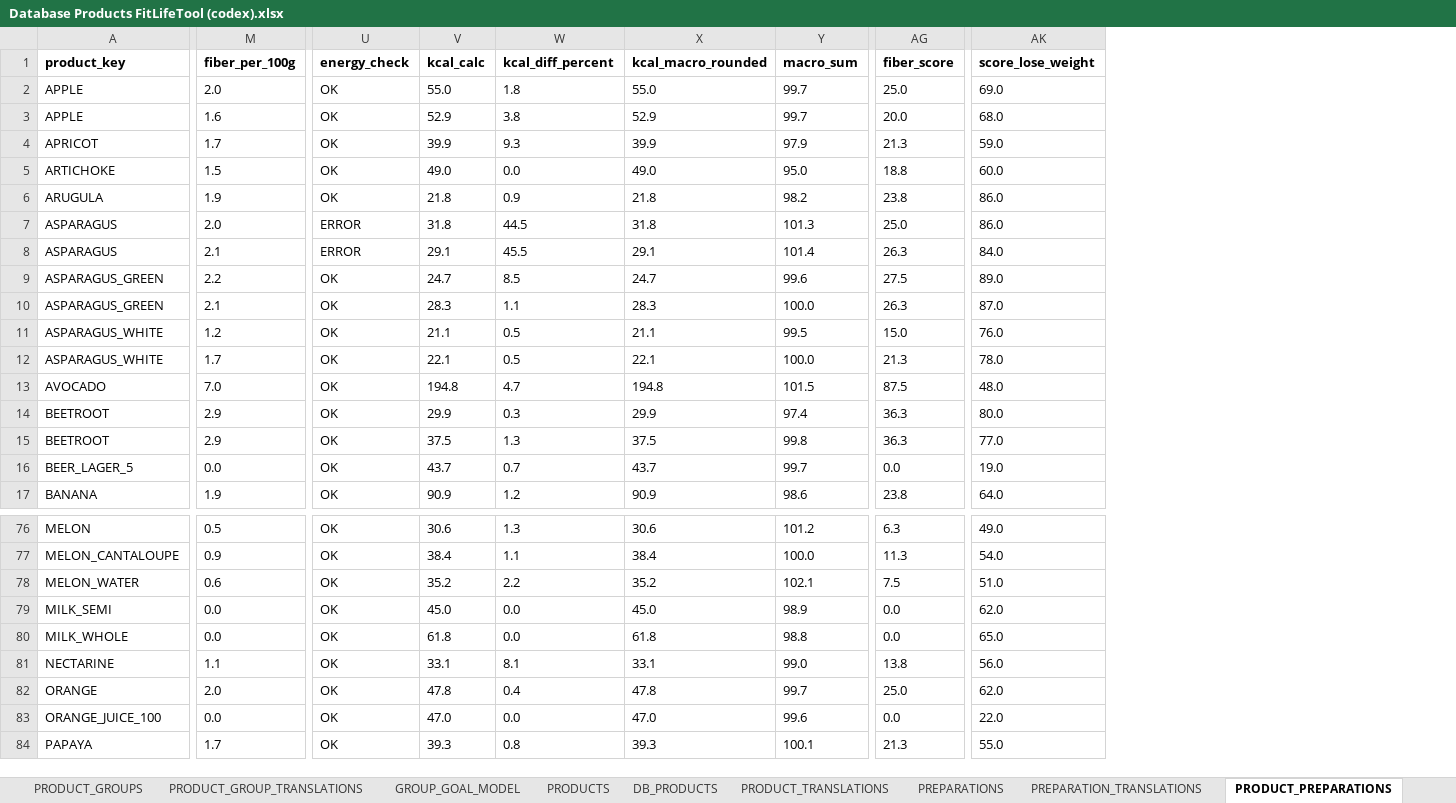
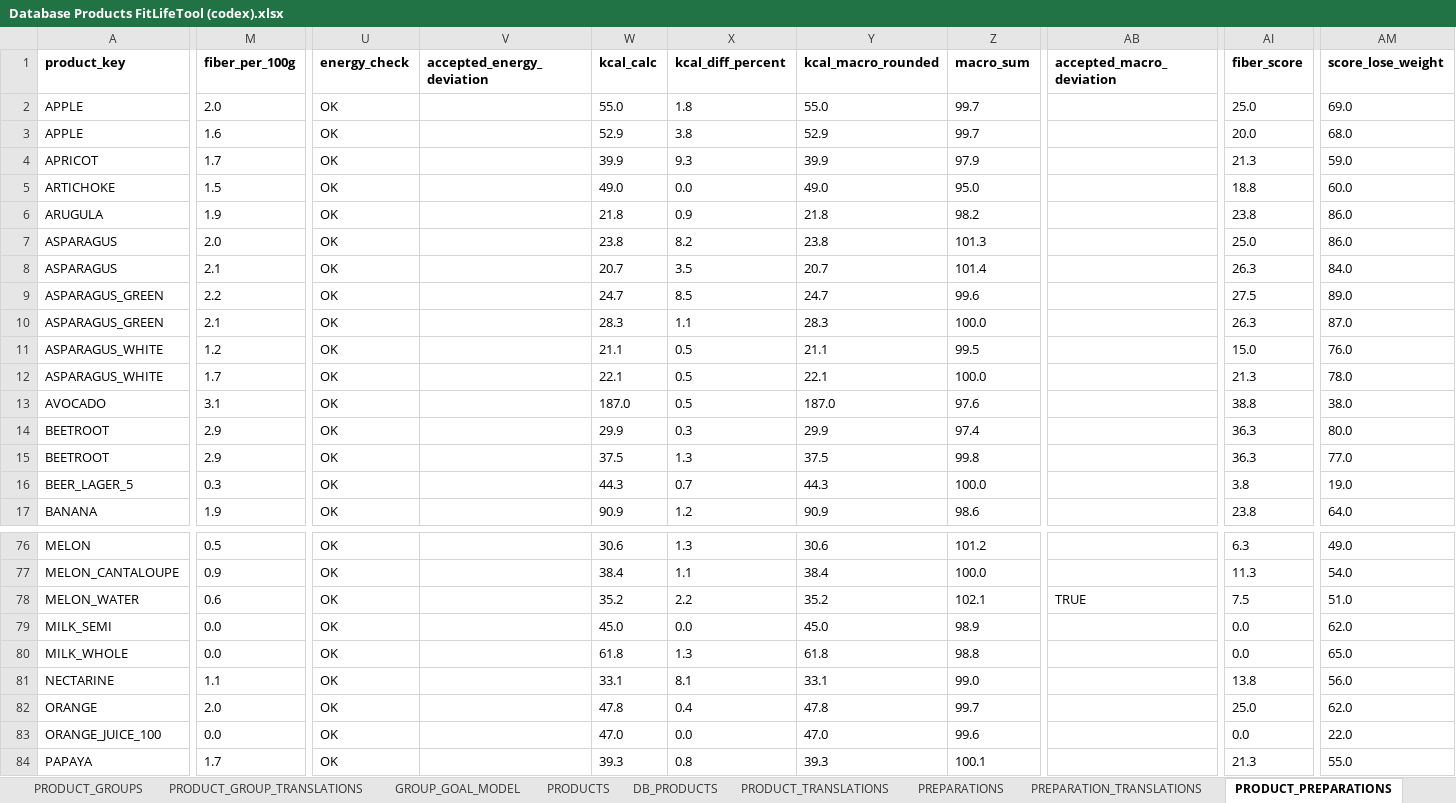
Before and after one commit to PaCoCaz/FitLifeTool.com, an Excel workbook: Database Products FitLifeTool (codex).xlsx, sheet PRODUCT_PREPARATIONS, drawn as a sheet; only a part is shown, gaps mark what is left out; values as stored, in another font and other column widths than the file's, no borders; conditional formats and table styles not drawn; addresses are those after the commit; the diff covers the shown part only; the diff names each change by its address in the sheet, - before the commit and + after, or states it on an @@ line.

Commit message:
Validate product database baseline v1

```diff
--- a/Database Products FitLifeTool (codex).xlsx (sheet PRODUCT_PREPARATIONS)
+++ b/Database Products FitLifeTool (codex).xlsx (sheet PRODUCT_PREPARATIONS)
+column V (accepted_energy_deviation), empty
+column AB (accepted_macro_deviation), row 78: TRUE
-U7:U8 (energy_check): ERROR
+U7:U8 (energy_check): OK
-W7 (kcal_calc): 31.8
+W7 (kcal_calc): 23.8
-X7 (kcal_diff_percent): 44.5
+X7 (kcal_diff_percent): 8.2
-Y7 (kcal_macro_rounded): 31.8
+Y7 (kcal_macro_rounded): 23.8
-W8 (kcal_calc): 29.1
+W8 (kcal_calc): 20.7
-X8 (kcal_diff_percent): 45.5
+X8 (kcal_diff_percent): 3.5
-Y8 (kcal_macro_rounded): 29.1
+Y8 (kcal_macro_rounded): 20.7
-M13 (fiber_per_100g): 7.0
+M13 (fiber_per_100g): 3.1
-W13 (kcal_calc): 194.8
+W13 (kcal_calc): 187.0
-X13 (kcal_diff_percent): 4.7
+X13 (kcal_diff_percent): 0.5
-Y13 (kcal_macro_rounded): 194.8
+Y13 (kcal_macro_rounded): 187.0
-Z13 (macro_sum): 101.5
+Z13 (macro_sum): 97.6
-AI13 (fiber_score): 87.5
+AI13 (fiber_score): 38.8
-AM13 (score_lose_weight): 48.0
+AM13 (score_lose_weight): 38.0
-M16 (fiber_per_100g): 0.0
+M16 (fiber_per_100g): 0.3
-W16 (kcal_calc): 43.7
+W16 (kcal_calc): 44.3
-Y16 (kcal_macro_rounded): 43.7
+Y16 (kcal_macro_rounded): 44.3
-Z16 (macro_sum): 99.7
+Z16 (macro_sum): 100.0
-AI16 (fiber_score): 0.0
+AI16 (fiber_score): 3.8
-X80 (kcal_diff_percent): 0.0
+X80 (kcal_diff_percent): 1.3
```
Also changed, not shown: 16 edited cells elsewhere in this sheet, sheet DB_PRODUCT_PREPARATIONS, sheet PRODUCT_SCORES, formulas that keep their value, 1 other file.
